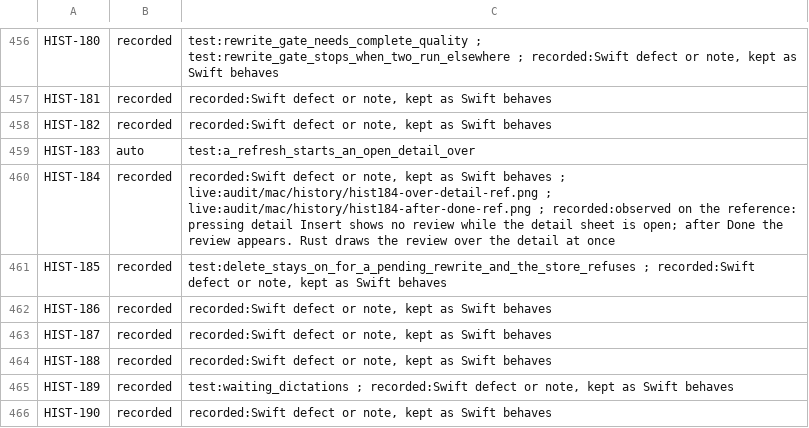
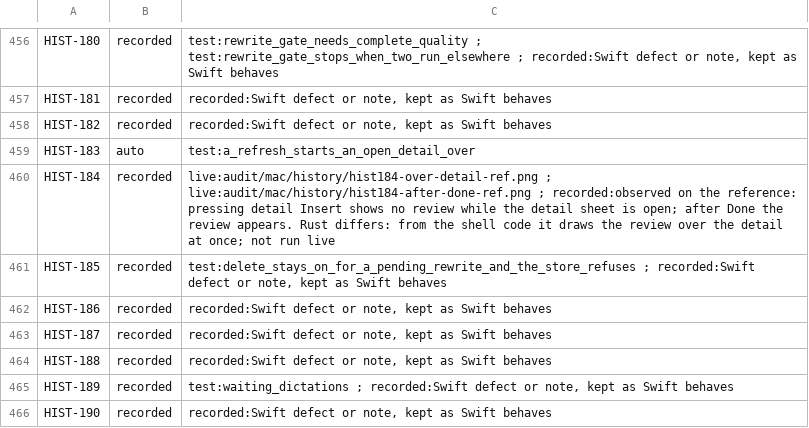
Before and after one commit to brunovskyoliver/local_flow, a TSV file: specs/024-gpui-desktop-views/inventory/status/04.tsv, drawn as a sheet; only a part is shown, gaps mark what is left out.

```diff
--- a/specs/024-gpui-desktop-views/inventory/status/04.tsv
+++ b/specs/024-gpui-desktop-views/inventory/status/04.tsv
@@ -459,3 +459,3 @@ HIST-182	recorded	recorded:Swift defect or note, kept as Swift behaves
 HIST-183	auto	test:a_refresh_starts_an_open_detail_over
-HIST-184	recorded	recorded:Swift defect or note, kept as Swift behaves ; live:audit/mac/history/hist184-over-detail-ref.png ; live:audit/mac/history/hist184-after-done-ref.png ; recorded:observed on the reference: pressing detail Insert shows no review while the detail sheet is open; after Done the review appears. Rust draws the review over the detail at once
+HIST-184	recorded	live:audit/mac/history/hist184-over-detail-ref.png ; live:audit/mac/history/hist184-after-done-ref.png ; recorded:observed on the reference: pressing detail Insert shows no review while the detail sheet is open; after Done the review appears. Rust differs: from the shell code it draws the review over the detail at once; not run live
 HIST-185	recorded	test:delete_stays_on_for_a_pending_rewrite_and_the_store_refuses ; recorded:Swift defect or note, kept as Swift behaves
```
